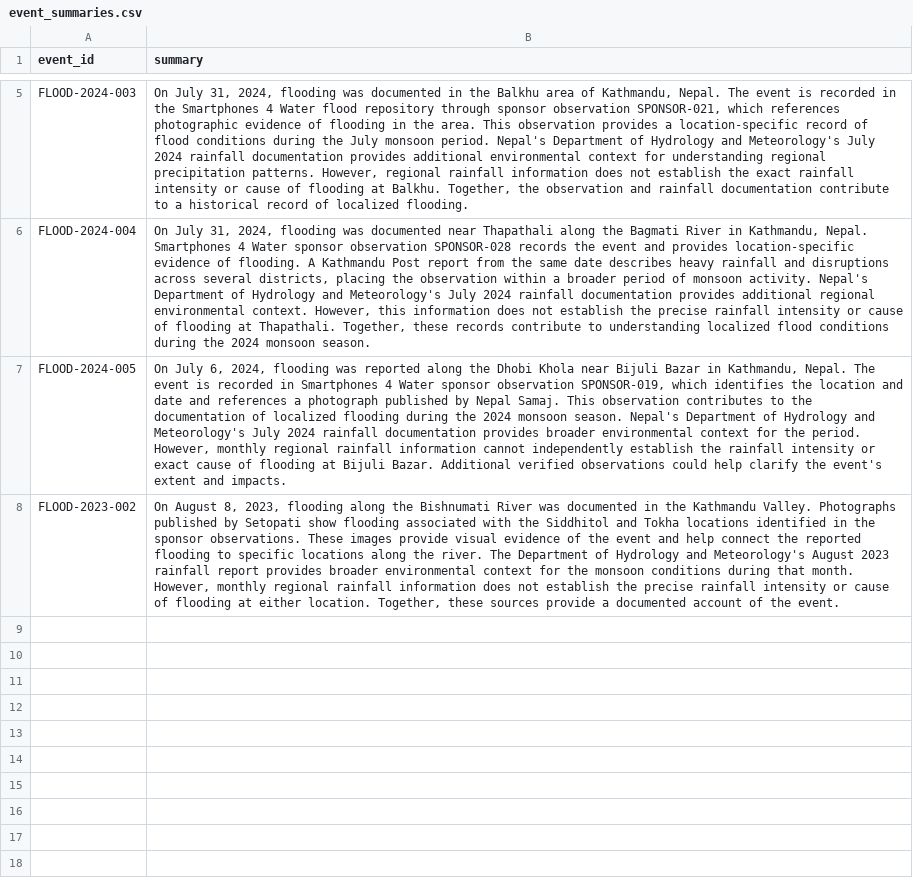
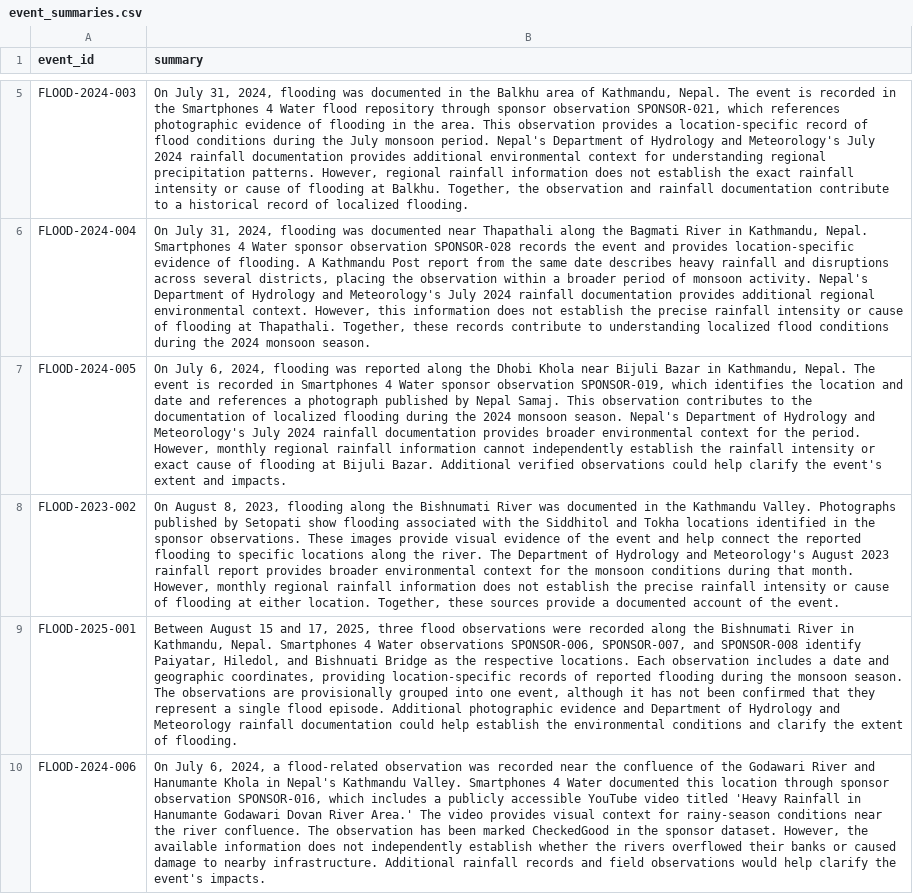
Before and after one commit to rslezas/S4W-Data-Cleaner, a CSV file: flood_repository_2/data/event_summaries.csv, drawn as a sheet; only a part is shown, gaps mark what is left out; the diff names each change by its address in the sheet, - before the commit and + after, or states it on an @@ line.

```diff
--- a/flood_repository_2/data/event_summaries.csv
+++ b/flood_repository_2/data/event_summaries.csv
+row 9: FLOOD-2025-001 | Between August 15 and 17, 2025, three flood observations were recorded along the Bishnumati River in Kathmandu, Nepal. Smartphones 4 Water observations SPONSOR-006, SPONSOR-007, and SPONSOR-008 identify Paiyatar, Hiledol, and Bishnuati Bridge as the respective locations. Each observation includes a date and geographic coordinates, providing location-specific records of reported flooding during the monsoon season. The observations are provisionally grouped into one event, although it has not been confirmed that they represent a single flood episode. Additional photographic evidence and Department of Hydrology and Meteorology rainfall documentation could help establish the environmental conditions and clarify the extent of flooding.
+row 10: FLOOD-2024-006 | On July 6, 2024, a flood-related observation was recorded near the confluence of the Godawari River and Hanumante Khola in Nepal's Kathmandu Valley. Smartphones 4 Water documented this location through sponsor observation SPONSOR-016, which includes a publicly accessible YouTube video titled 'Heavy Rainfall in Hanumante Godawari Dovan River Area.' The video provides visual context for rainy-season conditions near the river confluence. The observation has been marked CheckedGood in the sponsor dataset. However, the available information does not independently establish whether the rivers overflowed their banks or caused damage to nearby infrastructure. Additional rainfall records and field observations would help clarify the event's impacts.
```
Also changed, not shown: flood_repository_2/data/events.csv, flood_repository_2/data/observations.csv, 2 other files.
